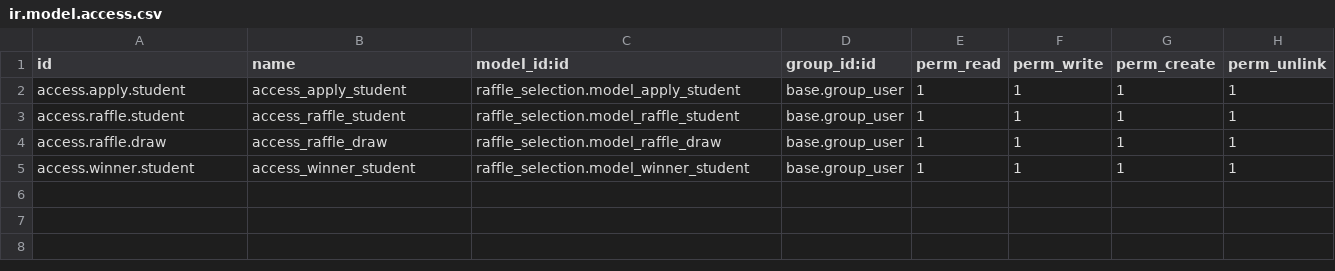
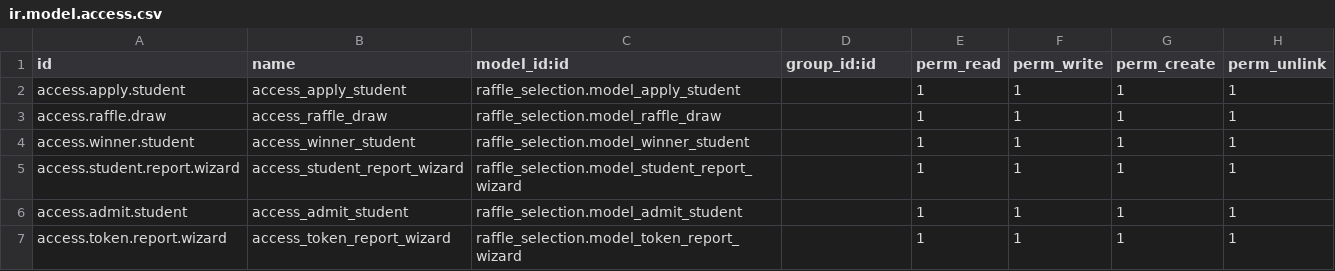
Before and after one commit to shahadatcs/raffle_draw-Odoo, a CSV file: custom/raffle_selection/security/ir.model.access.csv, drawn as a sheet.

```diff
--- a/custom/raffle_selection/security/ir.model.access.csv
+++ b/custom/raffle_selection/security/ir.model.access.csv
@@ -1,5 +1,7 @@
 id,name,model_id:id,group_id:id,perm_read,perm_write,perm_create,perm_unlink
-access.apply.student,access_apply_student,raffle_selection.model_apply_student,base.group_user,1,1,1,1
-access.raffle.student,access_raffle_student,raffle_selection.model_raffle_student,base.group_user,1,1,1,1
-access.raffle.draw,access_raffle_draw,raffle_selection.model_raffle_draw,base.group_user,1,1,1,1
-access.winner.student,access_winner_student,raffle_selection.model_winner_student,base.group_user,1,1,1,1
+access.apply.student,access_apply_student,raffle_selection.model_apply_student,,1,1,1,1
+access.raffle.draw,access_raffle_draw,raffle_selection.model_raffle_draw,,1,1,1,1
+access.winner.student,access_winner_student,raffle_selection.model_winner_student,,1,1,1,1
+access.student.report.wizard,access_student_report_wizard,raffle_selection.model_student_report_wizard,,1,1,1,1
+access.admit.student,access_admit_student,raffle_selection.model_admit_student,,1,1,1,1
+access.token.report.wizard,access_token_report_wizard,raffle_selection.model_token_report_wizard,,1,1,1,1
```
Also changed, not shown: 21 other files.
